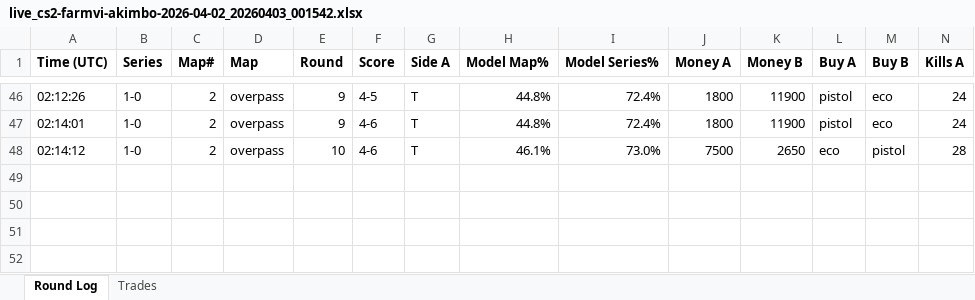
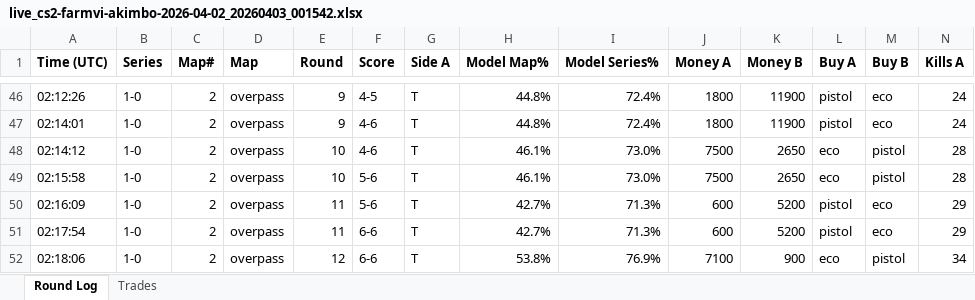
Before and after one commit to stonerje4/DOGODODGODGDGODGOGD, an Excel workbook: data/live_logs/live_cs2-farmvi-akimbo-2026-04-02_20260403_001542.xlsx, sheet Round Log, drawn as a sheet; only a part is shown, gaps mark what is left out; values as stored, in another font and other column widths than the file's, no borders; rows hold the shown columns only; the diff names each change by its address in the sheet, - before the commit and + after, or states it on an @@ line.

Commit message:
live update 02:19:51 UTC

```diff
--- a/data/live_logs/live_cs2-farmvi-akimbo-2026-04-02_20260403_001542.xlsx (sheet Round Log)
+++ b/data/live_logs/live_cs2-farmvi-akimbo-2026-04-02_20260403_001542.xlsx (sheet Round Log)
+row 49: 02:15:58 | 1-0 | 2 | overpass | 10 | 5-6 | T | 46.1% | 73.0% | 7500 | 2650 | eco | pistol | 28
+row 50: 02:16:09 | 1-0 | 2 | overpass | 11 | 5-6 | T | 42.7% | 71.3% | 600 | 5200 | pistol | eco | 29
+row 51: 02:17:54 | 1-0 | 2 | overpass | 11 | 6-6 | T | 42.7% | 71.3% | 600 | 5200 | pistol | eco | 29
+row 52: 02:18:06 | 1-0 | 2 | overpass | 12 | 6-6 | T | 53.8% | 76.9% | 7100 | 900 | eco | pistol | 34
```
